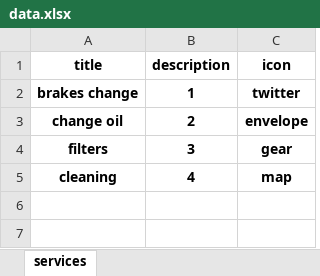
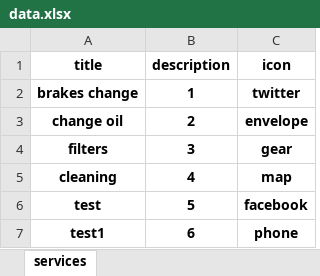
Before and after one commit to charbex/vlavaapi, an Excel workbook: data.xlsx, sheet services, drawn as a sheet; values as stored, in another font and other column widths than the file's, no borders; the diff names each change by its address in the sheet, - before the commit and + after, or states it on an @@ line.

Commit message:
add services commit

```diff
--- a/data.xlsx (sheet services)
+++ b/data.xlsx (sheet services)
+row 6: test | 5 | facebook
+row 7: test1 | 6 | phone
```
